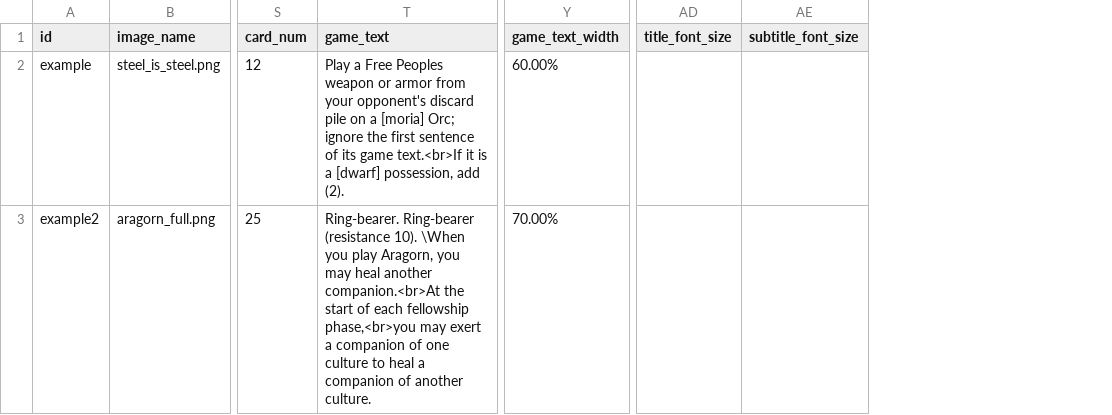
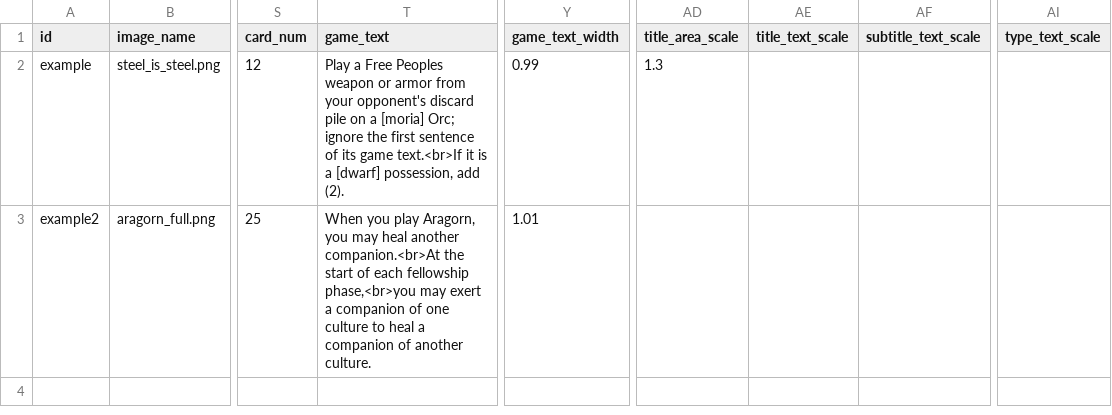
Before and after one commit to PlayersCouncil/LotR-TCG_card_generator, a CSV file: cards.csv, drawn as a sheet; only a part is shown, gaps mark what is left out; removed rows and columns are numbered as before the commit, all else as after; the diff names each change by its address in the sheet, - before the commit and + after, or states it on an @@ line.

Commit message:
Major Sizing Overhaul
- All absolute size-based columns have been replaced with size-factor columns that treat 1.0 as no change and 0.5 and 2.0 as half and double, respectively.  Some names have been altered as a result.
- Added a column for manually setting the size of the modifier template title bar
- Added a column for manually sizing the text in the type bar
- Fixed a recurring thin spacing bug

```diff
--- a/cards.csv
+++ b/cards.csv
-column AD (title_font_size), empty
-column AE (subtitle_font_size), empty
+column AD (title_area_scale), row 2: 1.3
+column AE (title_text_scale), empty
+column AF (subtitle_text_scale), empty
+column AI (type_text_scale), empty
-Y2 (game_text_width): 60.00%
+Y2 (game_text_width): 0.99
-T3 (game_text): Ring-bearer. Ring-bearer (resistance 10). \When you play…
+T3 (game_text): When you play…
-Y3 (game_text_width): 70.00%
+Y3 (game_text_width): 1.01
```
Also changed, not shown: 2 other files.
